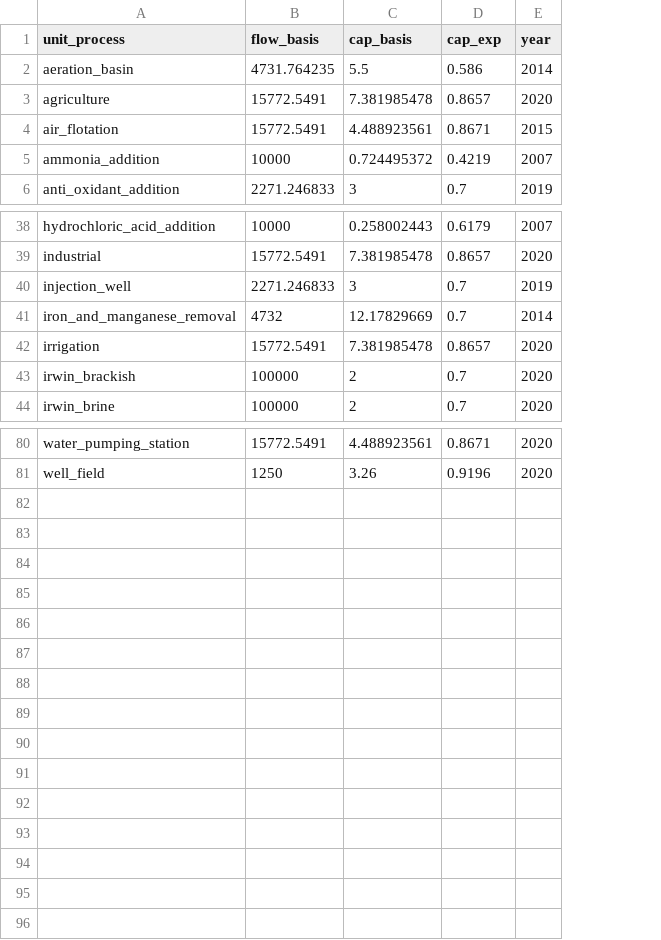
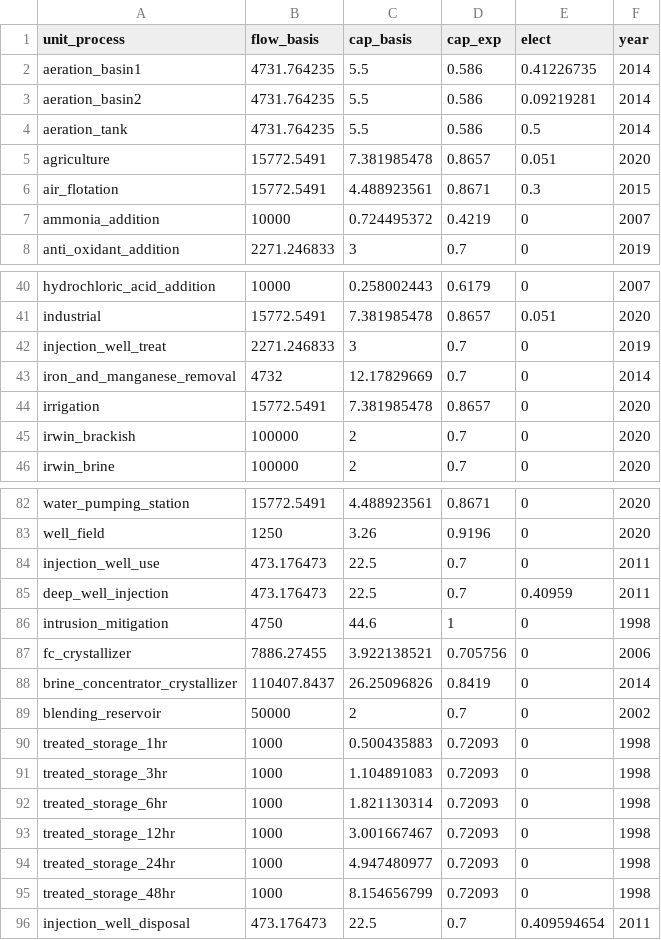
Before and after one commit to NREL/WaterTAP3, a CSV file: IDAES-WaterTAP3_v2/data/basic_unit.csv, drawn as a sheet; only a part is shown, gaps mark what is left out; addresses are those after the commit; the diff names each change by its address in the sheet, - before the commit and + after, or states it on an @@ line.

Commit message:
created agglom_stacking.py created heap_leaching.py created basic_mass_based.py created basic_mass_based.csv created evaporation_pond.py updated basic_unit.py updated basic_unit.csv updated cost_curves.py to accomodate basic_mass_based updated other core files to accomodate new unit processes

```diff
--- a/IDAES-WaterTAP3_v2/data/basic_unit.csv
+++ b/IDAES-WaterTAP3_v2/data/basic_unit.csv
+column E (elect), row 2: 0.41226735; rows 5-8: 0.051 | 0.3 | 0 | 0; rows 40-46: 0 | 0.051 | 0 | 0 | 0 | 0 | 0; rows 82-83: 0 | 0
-A2 (unit_process): aeration_basin
+A2 (unit_process): aeration_basin1
+row 3: aeration_basin2 | 4731.764235 | 5.5 | 0.586 | 0.09219281 | 2014
+row 4: aeration_tank | 4731.764235 | 5.5 | 0.586 | 0.5 | 2014
-A42 (unit_process): injection_well
+A42 (unit_process): injection_well_treat
+row 84: injection_well_use | 473.176473 | 22.5 | 0.7 | 0 | 2011
+row 85: deep_well_injection | 473.176473 | 22.5 | 0.7 | 0.40959 | 2011
+row 86: intrusion_mitigation | 4750 | 44.6 | 1 | 0 | 1998
+row 87: fc_crystallizer | 7886.27455 | 3.922138521 | 0.705756 | 0 | 2006
+row 88: brine_concentrator_crystallizer | 110407.8437 | 26.25096826 | 0.8419 | 0 | 2014
+row 89: blending_reservoir | 50000 | 2 | 0.7 | 0 | 2002
+row 90: treated_storage_1hr | 1000 | 0.500435883 | 0.72093 | 0 | 1998
+row 91: treated_storage_3hr | 1000 | 1.104891083 | 0.72093 | 0 | 1998
+row 92: treated_storage_6hr | 1000 | 1.821130314 | 0.72093 | 0 | 1998
+row 93: treated_storage_12hr | 1000 | 3.001667467 | 0.72093 | 0 | 1998
+row 94: treated_storage_24hr | 1000 | 4.947480977 | 0.72093 | 0 | 1998
+row 95: treated_storage_48hr | 1000 | 8.154656799 | 0.72093 | 0 | 1998
+row 96: injection_well_disposal | 473.176473 | 22.5 | 0.7 | 0.409594654 | 2011
```
Also changed, not shown: IDAES-WaterTAP3_v2/data/water_recovery.csv, 9 other files.
